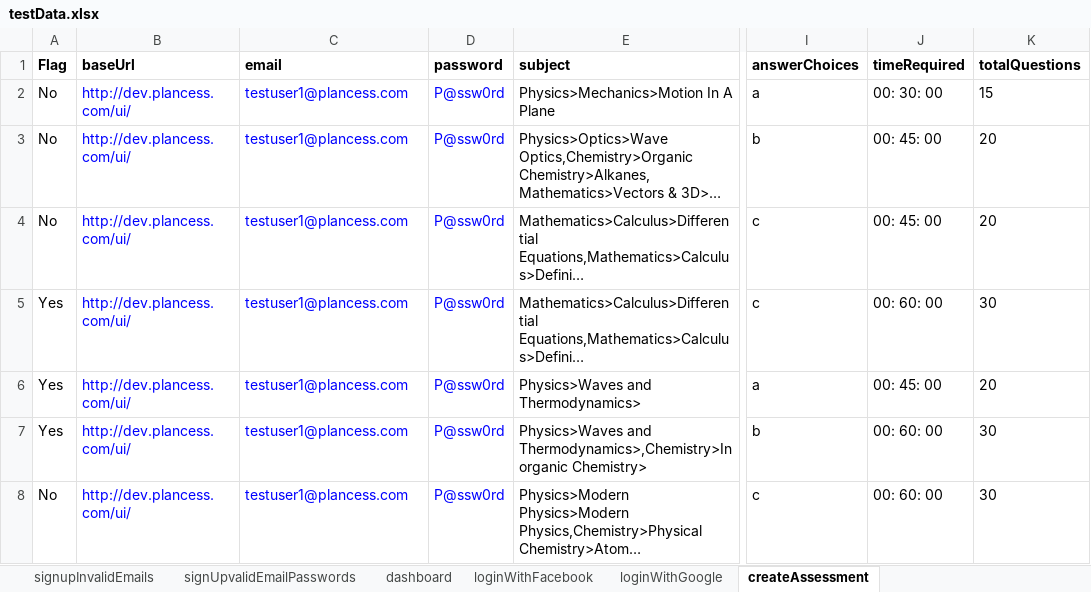
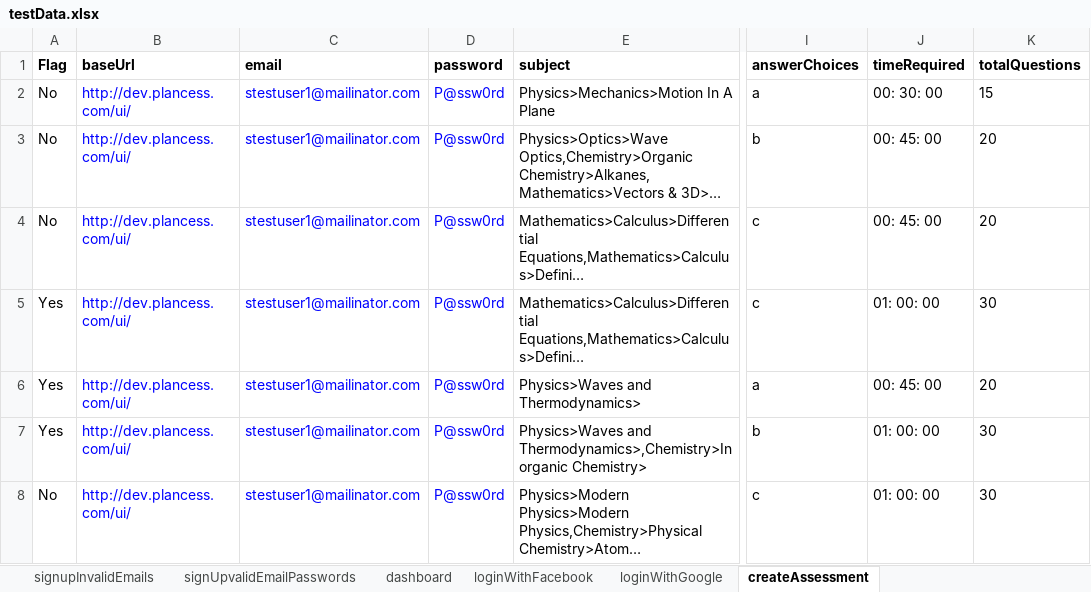
Before and after one commit to clmathuriya/webdriver, an Excel workbook: src/main/resources/testData.xlsx, sheet createAssessment, drawn as a sheet; only a part is shown, gaps mark what is left out; long unchanged cells end in …; values as stored, in another font and other column widths than the file's, no borders; the diff names each change by its address in the sheet, - before the commit and + after, or states it on an @@ line.

Commit message:
updated create assessment test

```diff
--- a/src/main/resources/testData.xlsx (sheet createAssessment)
+++ b/src/main/resources/testData.xlsx (sheet createAssessment)
-C2:C8 (email): testuser1@plancess.com
+C2:C8 (email): stestuser1@mailinator.com
-J5 (timeRequired): 00: 60: 00
+J5 (timeRequired): 01: 00: 00
-J7:J8 (timeRequired): 00: 60: 00
+J7:J8 (timeRequired): 01: 00: 00
```
Also changed, not shown: sheet signupInvalidEmails, 5 other files.
